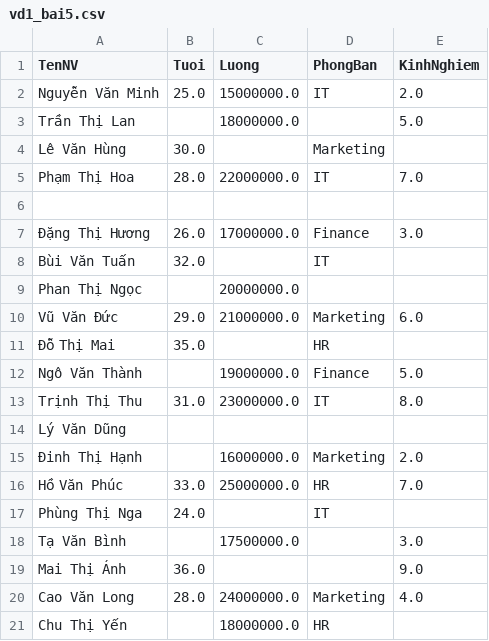
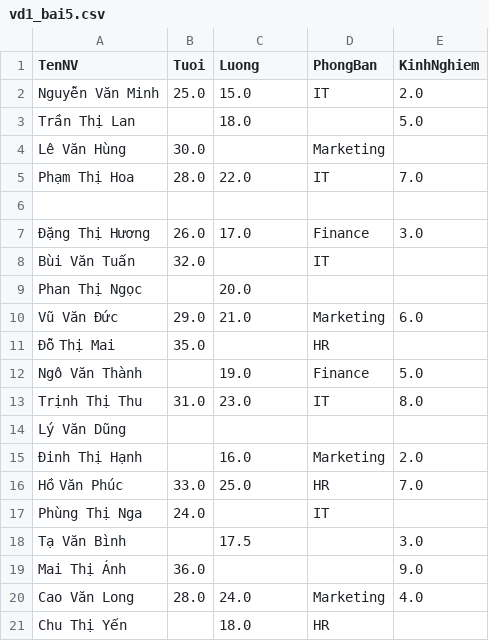
Before and after one commit to azvn80/KHDL, a CSV file: vd1_bai5.csv, drawn as a sheet.

Commit message:
Update vd1_bai5.csv

```diff
--- a/vd1_bai5.csv
+++ b/vd1_bai5.csv
@@ -1,21 +1,21 @@
 TenNV,Tuoi,Luong,PhongBan,KinhNghiem
-Nguyễn Văn Minh,25.0,15000000.0,IT,2.0
-Trần Thị Lan,,18000000.0,,5.0
+Nguyễn Văn Minh,25.0,15.0,IT,2.0
+Trần Thị Lan,,18.0,,5.0
 Lê Văn Hùng,30.0,,Marketing,
-Phạm Thị Hoa,28.0,22000000.0,IT,7.0
+Phạm Thị Hoa,28.0,22.0,IT,7.0
 ,,,,
-Đặng Thị Hương,26.0,17000000.0,Finance,3.0
+Đặng Thị Hương,26.0,17.0,Finance,3.0
 Bùi Văn Tuấn,32.0,,IT,
-Phan Thị Ngọc,,20000000.0,,
-Vũ Văn Đức,29.0,21000000.0,Marketing,6.0
+Phan Thị Ngọc,,20.0,,
+Vũ Văn Đức,29.0,21.0,Marketing,6.0
 Đỗ Thị Mai,35.0,,HR,
-Ngô Văn Thành,,19000000.0,Finance,5.0
-Trịnh Thị Thu,31.0,23000000.0,IT,8.0
+Ngô Văn Thành,,19.0,Finance,5.0
+Trịnh Thị Thu,31.0,23.0,IT,8.0
 Lý Văn Dũng,,,,
-Đinh Thị Hạnh,,16000000.0,Marketing,2.0
-Hồ Văn Phúc,33.0,25000000.0,HR,7.0
+Đinh Thị Hạnh,,16.0,Marketing,2.0
+Hồ Văn Phúc,33.0,25.0,HR,7.0
 Phùng Thị Nga,24.0,,IT,
-Tạ Văn Bình,,17500000.0,,3.0
+Tạ Văn Bình,,17.5,,3.0
 Mai Thị Ánh,36.0,,,9.0
-Cao Văn Long,28.0,24000000.0,Marketing,4.0
-Chu Thị Yến,,18000000.0,HR,
+Cao Văn Long,28.0,24.0,Marketing,4.0
+Chu Thị Yến,,18.0,HR,
```
